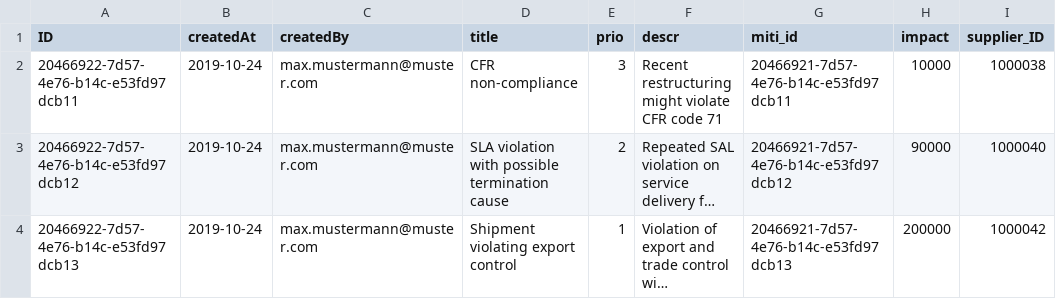
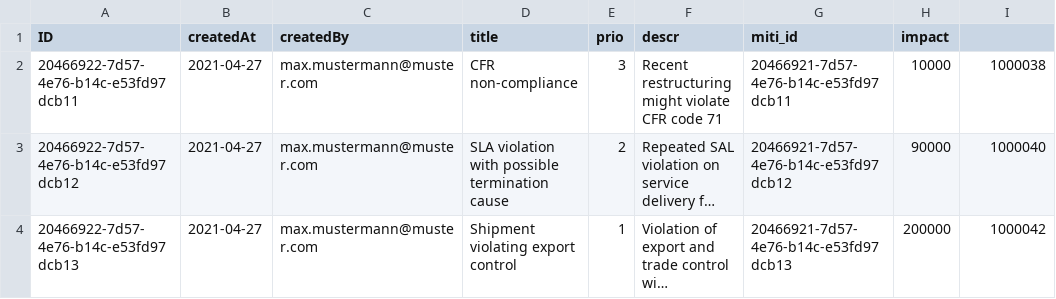
Before and after one commit to SAP-samples/cloud-cap-risk-management, a CSV file: db/data/sap.ui.riskmanagement-Risks.csv, drawn as a sheet; long unchanged cells end in …; the diff names each change by its address in the sheet, - before the commit and + after, or states it on an @@ line.

```diff
--- a/db/data/sap.ui.riskmanagement-Risks.csv
+++ b/db/data/sap.ui.riskmanagement-Risks.csv
-I1: supplier_ID
+I1: (empty)
-B2:B4 (createdAt): 2019-10-24
+B2:B4 (createdAt): 2021-04-27
```
Also changed, not shown: 4 other files.
